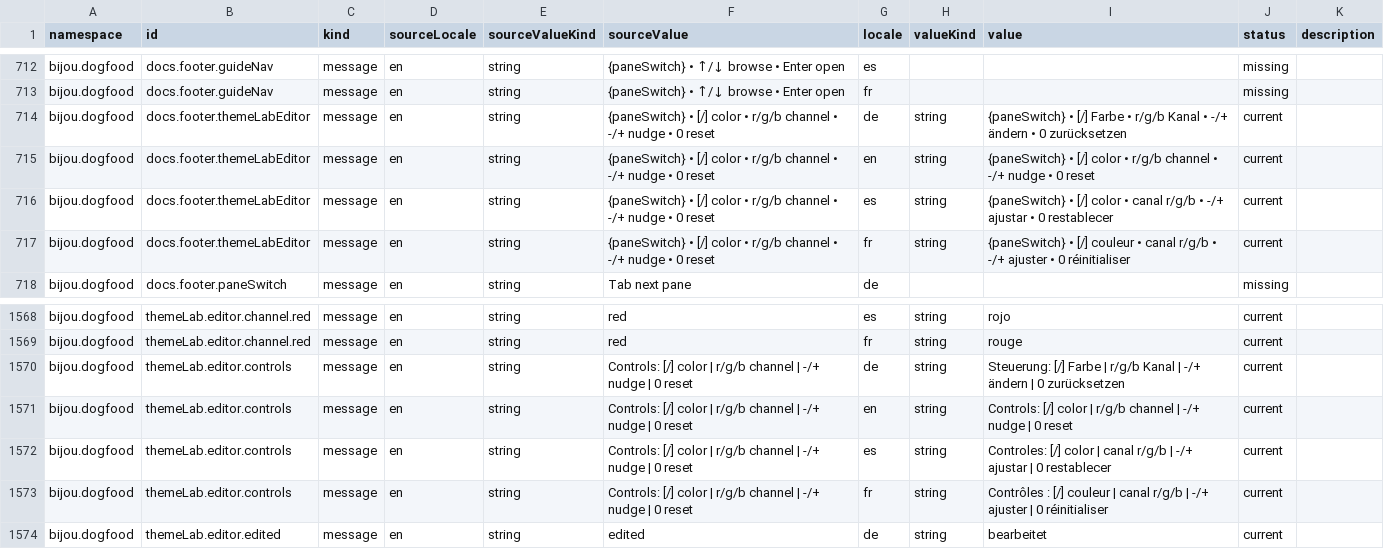
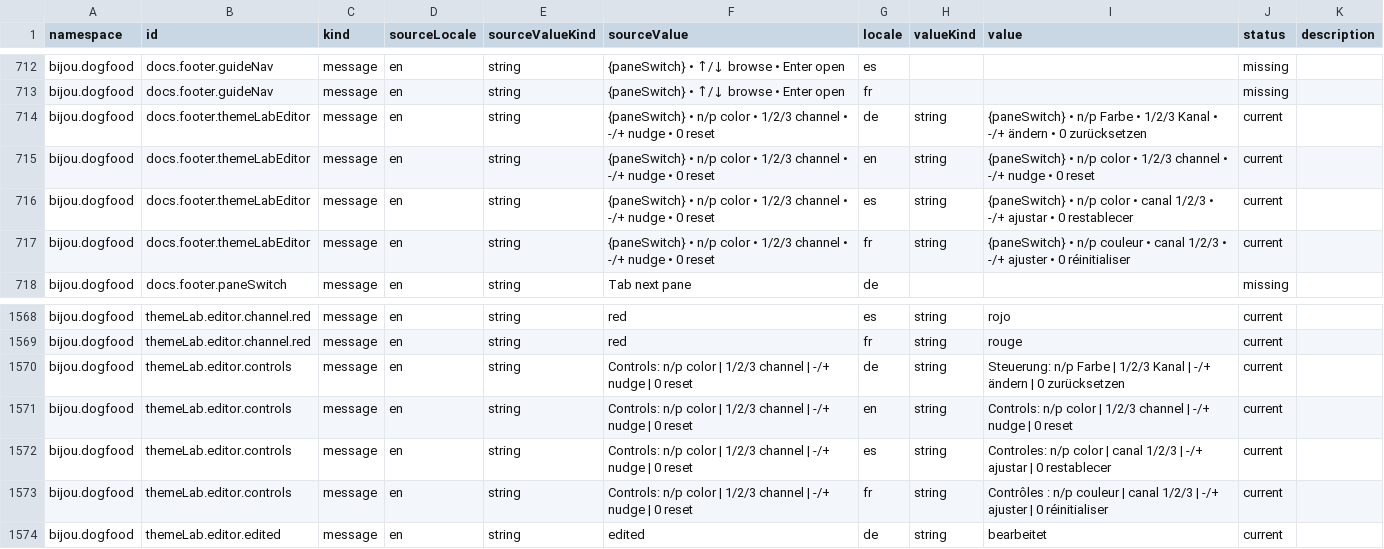
Before and after one commit to flyingrobots/bijou, a CSV file: examples/docs/i18n/source/dogfood-strings.csv, drawn as a sheet; only a part is shown, gaps mark what is left out.

Commit message:
fix(dogfood): reconcile Theme Lab state and layout

```diff
--- a/examples/docs/i18n/source/dogfood-strings.csv
+++ b/examples/docs/i18n/source/dogfood-strings.csv
@@ -713,6 +713,6 @@ bijou.dogfood,docs.footer.guideNav,message,en,string,{paneSwitch} • ↑/↓ br
 bijou.dogfood,docs.footer.guideNav,message,en,string,{paneSwitch} • ↑/↓ browse • Enter open,fr,,,missing,
-bijou.dogfood,docs.footer.themeLabEditor,message,en,string,{paneSwitch} • [/] color • r/g/b channel • -/+ nudge • 0 reset,de,string,{paneSwitch} • [/] Farbe • r/g/b Kanal • -/+ ändern • 0 zurücksetzen,current,
-bijou.dogfood,docs.footer.themeLabEditor,message,en,string,{paneSwitch} • [/] color • r/g/b channel • -/+ nudge • 0 reset,en,string,{paneSwitch} • [/] color • r/g/b channel • -/+ nudge • 0 reset,current,
-bijou.dogfood,docs.footer.themeLabEditor,message,en,string,{paneSwitch} • [/] color • r/g/b channel • -/+ nudge • 0 reset,es,string,{paneSwitch} • [/] color • canal r/g/b • -/+ ajustar • 0 restablecer,current,
-bijou.dogfood,docs.footer.themeLabEditor,message,en,string,{paneSwitch} • [/] color • r/g/b channel • -/+ nudge • 0 reset,fr,string,{paneSwitch} • [/] couleur • canal r/g/b • -/+ ajuster • 0 réinitialiser,current,
+bijou.dogfood,docs.footer.themeLabEditor,message,en,string,{paneSwitch} • n/p color • 1/2/3 channel • -/+ nudge • 0 reset,de,string,{paneSwitch} • n/p Farbe • 1/2/3 Kanal • -/+ ändern • 0 zurücksetzen,current,
+bijou.dogfood,docs.footer.themeLabEditor,message,en,string,{paneSwitch} • n/p color • 1/2/3 channel • -/+ nudge • 0 reset,en,string,{paneSwitch} • n/p color • 1/2/3 channel • -/+ nudge • 0 reset,current,
+bijou.dogfood,docs.footer.themeLabEditor,message,en,string,{paneSwitch} • n/p color • 1/2/3 channel • -/+ nudge • 0 reset,es,string,{paneSwitch} • n/p color • canal 1/2/3 • -/+ ajustar • 0 restablecer,current,
+bijou.dogfood,docs.footer.themeLabEditor,message,en,string,{paneSwitch} • n/p color • 1/2/3 channel • -/+ nudge • 0 reset,fr,string,{paneSwitch} • n/p couleur • canal 1/2/3 • -/+ ajuster • 0 réinitialiser,current,
 bijou.dogfood,docs.footer.paneSwitch,message,en,string,Tab next pane,de,,,missing,
@@ -1649,6 +1649,6 @@ bijou.dogfood,themeLab.editor.channel.red,message,en,string,red,es,string,rojo,c
 bijou.dogfood,themeLab.editor.channel.red,message,en,string,red,fr,string,rouge,current,
-bijou.dogfood,themeLab.editor.controls,message,en,string,Controls: [/] color | r/g/b channel | -/+ nudge | 0 reset,de,string,Steuerung: [/] Farbe | r/g/b Kanal | -/+ ändern | 0 zurücksetzen,current,
-bijou.dogfood,themeLab.editor.controls,message,en,string,Controls: [/] color | r/g/b channel | -/+ nudge | 0 reset,en,string,Controls: [/] color | r/g/b channel | -/+ nudge | 0 reset,current,
-bijou.dogfood,themeLab.editor.controls,message,en,string,Controls: [/] color | r/g/b channel | -/+ nudge | 0 reset,es,string,Controles: [/] color | canal r/g/b | -/+ ajustar | 0 restablecer,current,
-bijou.dogfood,themeLab.editor.controls,message,en,string,Controls: [/] color | r/g/b channel | -/+ nudge | 0 reset,fr,string,Contrôles : [/] couleur | canal r/g/b | -/+ ajuster | 0 réinitialiser,current,
+bijou.dogfood,themeLab.editor.controls,message,en,string,Controls: n/p color | 1/2/3 channel | -/+ nudge | 0 reset,de,string,Steuerung: n/p Farbe | 1/2/3 Kanal | -/+ ändern | 0 zurücksetzen,current,
+bijou.dogfood,themeLab.editor.controls,message,en,string,Controls: n/p color | 1/2/3 channel | -/+ nudge | 0 reset,en,string,Controls: n/p color | 1/2/3 channel | -/+ nudge | 0 reset,current,
+bijou.dogfood,themeLab.editor.controls,message,en,string,Controls: n/p color | 1/2/3 channel | -/+ nudge | 0 reset,es,string,Controles: n/p color | canal 1/2/3 | -/+ ajustar | 0 restablecer,current,
+bijou.dogfood,themeLab.editor.controls,message,en,string,Controls: n/p color | 1/2/3 channel | -/+ nudge | 0 reset,fr,string,Contrôles : n/p couleur | canal 1/2/3 | -/+ ajuster | 0 réinitialiser,current,
 bijou.dogfood,themeLab.editor.edited,message,en,string,edited,de,string,bearbeitet,current,
```
Also changed, not shown: 16 other files.
